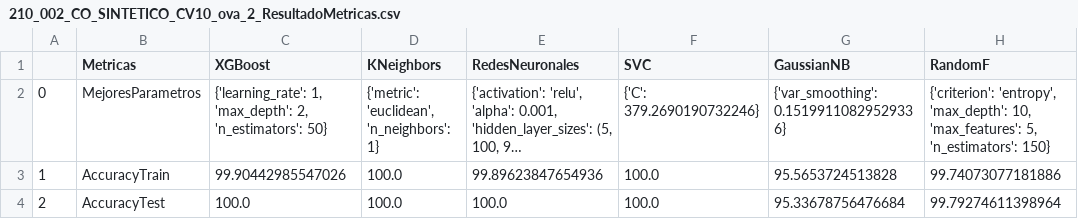
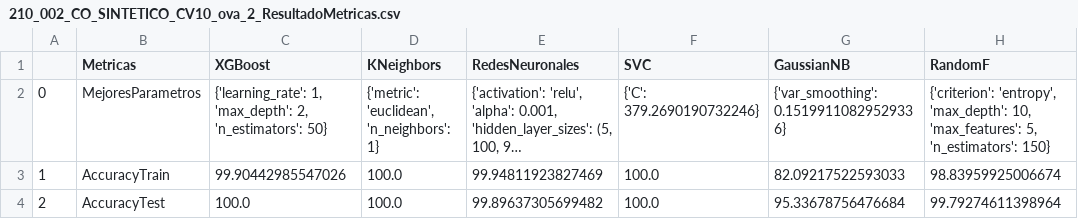
Before and after one commit to lucruzh/ds_avd, a CSV file: data/TEXTIL/DATASET_CO_SINTETICO/210_002_CO_SINTETICO_CV10_ova_2_ResultadoMetricas.csv, drawn as a sheet; long unchanged cells end in …; the diff names each change by its address in the sheet, - before the commit and + after, or states it on an @@ line.

```diff
--- a/data/TEXTIL/DATASET_CO_SINTETICO/210_002_CO_SINTETICO_CV10_ova_2_ResultadoMetricas.csv
+++ b/data/TEXTIL/DATASET_CO_SINTETICO/210_002_CO_SINTETICO_CV10_ova_2_ResultadoMetricas.csv
-E3 (RedesNeuronales): 99.89623847654936
+E3 (RedesNeuronales): 99.94811923827469
-G3 (GaussianNB): 95.5653724513828
+G3 (GaussianNB): 82.09217522593033
-H3 (RandomF): 99.74073077181886
+H3 (RandomF): 98.83959925006674
-E4 (RedesNeuronales): 100.0
+E4 (RedesNeuronales): 99.89637305699482
```
Also changed, not shown: data/TEXTIL/DATASET_CO_SINTETICO/210_004_CO_SINTETICO_CV10_ova_4_ResultadoMetricas.csv, data/TEXTIL/DATASET_CO_SINTETICO/210_005_CO_SINTETICO_CV10_ova_5_ResultadoMetricas.csv, 16 other files.
